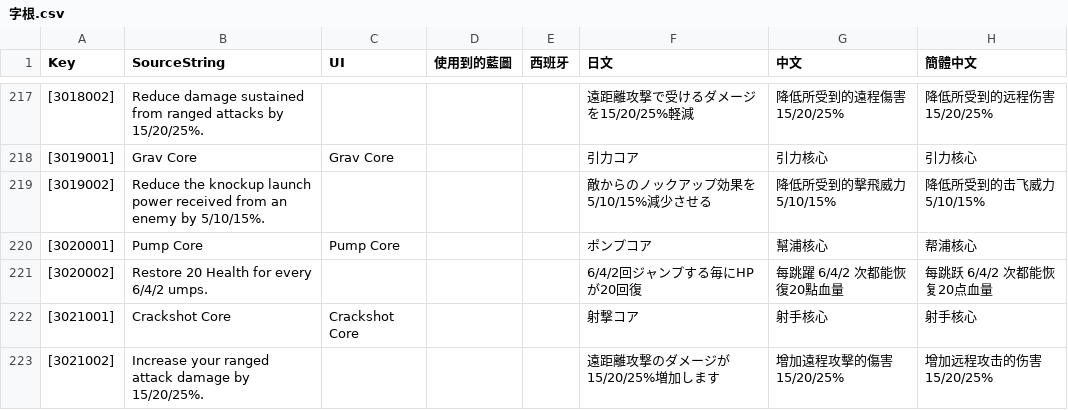
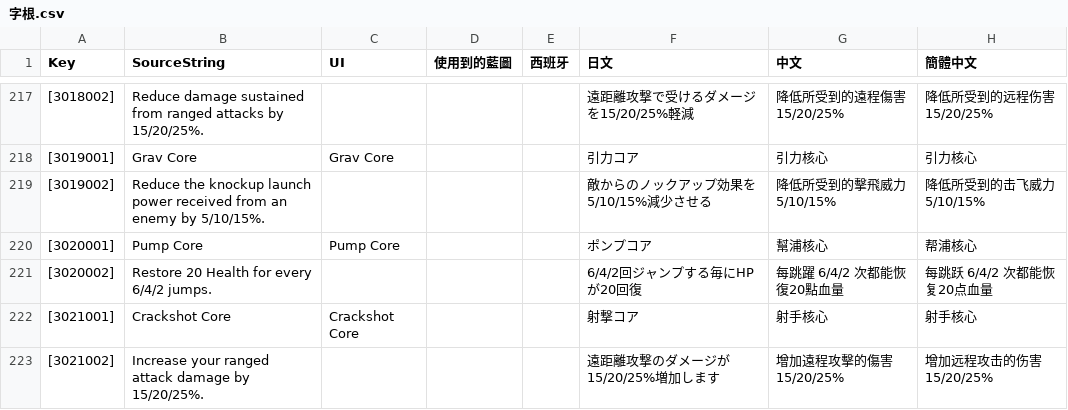
Before and after one commit to PumpkinDevs/quantaar, a CSV file: vrgame/字根.csv, drawn as a sheet; only a part is shown, gaps mark what is left out; the diff names each change by its address in the sheet, - before the commit and + after, or states it on an @@ line.

```diff
--- a/vrgame/字根.csv
+++ b/vrgame/字根.csv
-B221 (SourceString): Restore 20 Health for every 6/4/2 umps.
+B221 (SourceString): Restore 20 Health for every 6/4/2 jumps.
```
Also changed, not shown: 5 other files.
